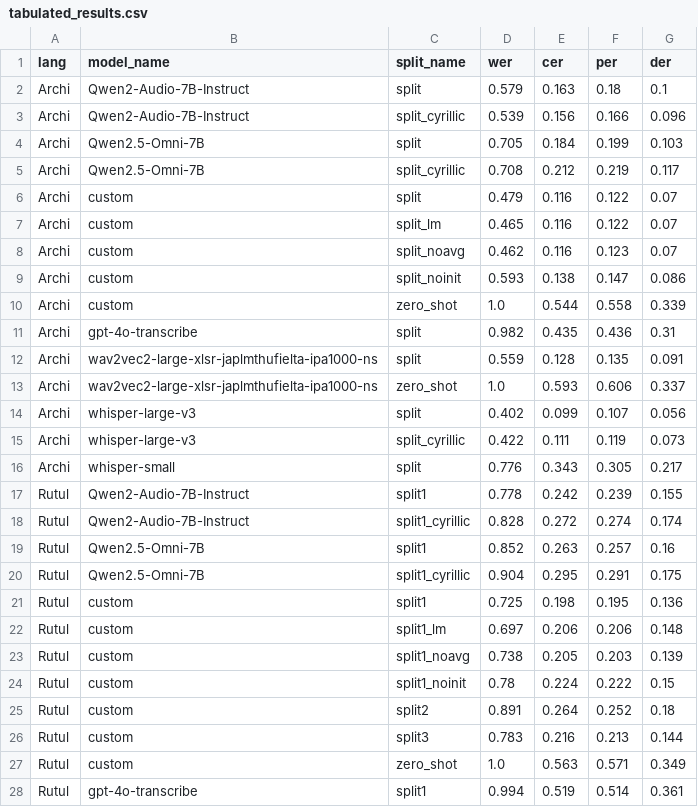
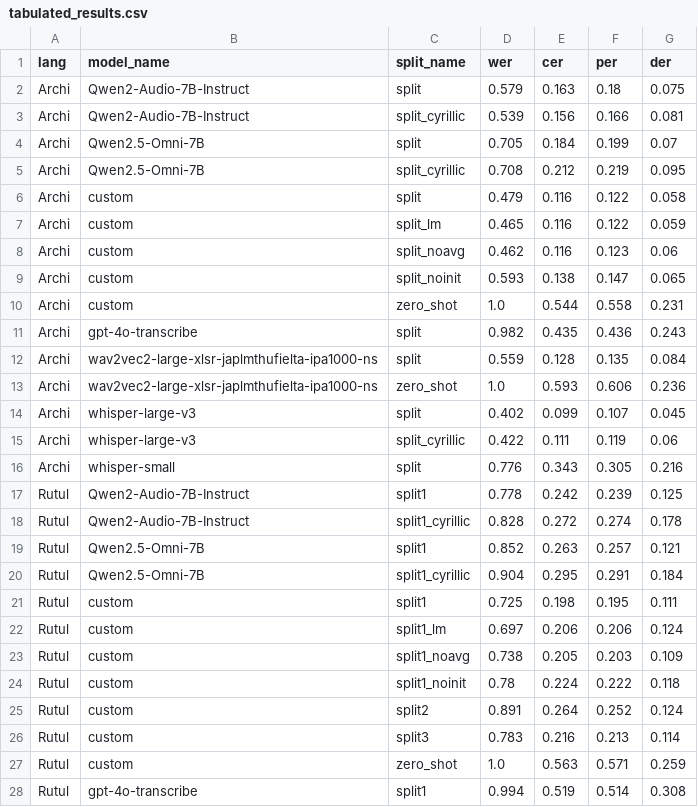
Before and after one commit to mahesh-ak/north_caucasian_asr, a CSV file: results/tabulated_results.csv, drawn as a sheet; only a part is shown; the diff covers the shown part only.

```diff
--- a/results/tabulated_results.csv
+++ b/results/tabulated_results.csv
@@ -1,28 +1,28 @@
 lang,model_name,split_name,wer,cer,per,der
-Archi,Qwen2-Audio-7B-Instruct,split,0.579,0.163,0.18,0.1
-Archi,Qwen2-Audio-7B-Instruct,split_cyrillic,0.539,0.156,0.166,0.096
-Archi,Qwen2.5-Omni-7B,split,0.705,0.184,0.199,0.103
-Archi,Qwen2.5-Omni-7B,split_cyrillic,0.708,0.212,0.219,0.117
-Archi,custom,split,0.479,0.116,0.122,0.07
-Archi,custom,split_lm,0.465,0.116,0.122,0.07
-Archi,custom,split_noavg,0.462,0.116,0.123,0.07
-Archi,custom,split_noinit,0.593,0.138,0.147,0.086
-Archi,custom,zero_shot,1.0,0.544,0.558,0.339
-Archi,gpt-4o-transcribe,split,0.982,0.435,0.436,0.31
-Archi,wav2vec2-large-xlsr-japlmthufielta-ipa1000-ns,split,0.559,0.128,0.135,0.091
-Archi,wav2vec2-large-xlsr-japlmthufielta-ipa1000-ns,zero_shot,1.0,0.593,0.606,0.337
-Archi,whisper-large-v3,split,0.402,0.099,0.107,0.056
-Archi,whisper-large-v3,split_cyrillic,0.422,0.111,0.119,0.073
-Archi,whisper-small,split,0.776,0.343,0.305,0.217
-Rutul,Qwen2-Audio-7B-Instruct,split1,0.778,0.242,0.239,0.155
-Rutul,Qwen2-Audio-7B-Instruct,split1_cyrillic,0.828,0.272,0.274,0.174
-Rutul,Qwen2.5-Omni-7B,split1,0.852,0.263,0.257,0.16
-Rutul,Qwen2.5-Omni-7B,split1_cyrillic,0.904,0.295,0.291,0.175
-Rutul,custom,split1,0.725,0.198,0.195,0.136
-Rutul,custom,split1_lm,0.697,0.206,0.206,0.148
-Rutul,custom,split1_noavg,0.738,0.205,0.203,0.139
-Rutul,custom,split1_noinit,0.78,0.224,0.222,0.15
-Rutul,custom,split2,0.891,0.264,0.252,0.18
-Rutul,custom,split3,0.783,0.216,0.213,0.144
-Rutul,custom,zero_shot,1.0,0.563,0.571,0.349
-Rutul,gpt-4o-transcribe,split1,0.994,0.519,0.514,0.361
+Archi,Qwen2-Audio-7B-Instruct,split,0.579,0.163,0.18,0.075
+Archi,Qwen2-Audio-7B-Instruct,split_cyrillic,0.539,0.156,0.166,0.081
+Archi,Qwen2.5-Omni-7B,split,0.705,0.184,0.199,0.07
+Archi,Qwen2.5-Omni-7B,split_cyrillic,0.708,0.212,0.219,0.095
+Archi,custom,split,0.479,0.116,0.122,0.058
+Archi,custom,split_lm,0.465,0.116,0.122,0.059
+Archi,custom,split_noavg,0.462,0.116,0.123,0.06
+Archi,custom,split_noinit,0.593,0.138,0.147,0.065
+Archi,custom,zero_shot,1.0,0.544,0.558,0.231
+Archi,gpt-4o-transcribe,split,0.982,0.435,0.436,0.243
+Archi,wav2vec2-large-xlsr-japlmthufielta-ipa1000-ns,split,0.559,0.128,0.135,0.084
+Archi,wav2vec2-large-xlsr-japlmthufielta-ipa1000-ns,zero_shot,1.0,0.593,0.606,0.236
+Archi,whisper-large-v3,split,0.402,0.099,0.107,0.045
+Archi,whisper-large-v3,split_cyrillic,0.422,0.111,0.119,0.06
+Archi,whisper-small,split,0.776,0.343,0.305,0.216
+Rutul,Qwen2-Audio-7B-Instruct,split1,0.778,0.242,0.239,0.125
+Rutul,Qwen2-Audio-7B-Instruct,split1_cyrillic,0.828,0.272,0.274,0.178
+Rutul,Qwen2.5-Omni-7B,split1,0.852,0.263,0.257,0.121
+Rutul,Qwen2.5-Omni-7B,split1_cyrillic,0.904,0.295,0.291,0.184
+Rutul,custom,split1,0.725,0.198,0.195,0.111
+Rutul,custom,split1_lm,0.697,0.206,0.206,0.124
+Rutul,custom,split1_noavg,0.738,0.205,0.203,0.109
+Rutul,custom,split1_noinit,0.78,0.224,0.222,0.118
+Rutul,custom,split2,0.891,0.264,0.252,0.124
+Rutul,custom,split3,0.783,0.216,0.213,0.114
+Rutul,custom,zero_shot,1.0,0.563,0.571,0.259
+Rutul,gpt-4o-transcribe,split1,0.994,0.519,0.514,0.308
```
Also changed, not shown: 7 edited cells elsewhere in this file, 1 other file.
